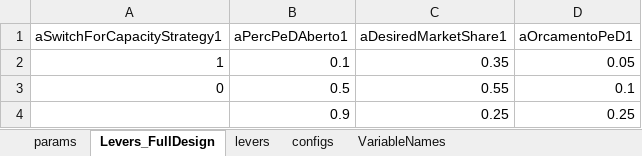
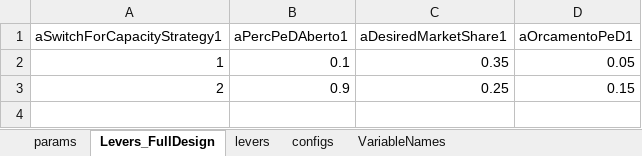
Before and after one commit to pedroliman/ms-rdm-dissertation, an Excel workbook: models/dissertation-model/modelo-R/calibracao/params_calibracao_com_estrategia.xlsx, sheet Levers_FullDesign, drawn as a sheet; values as stored, in another font and other column widths than the file's, no borders; removed rows and columns are numbered as before the commit, all else as after; the diff names each change by its address in the sheet, - before the commit and + after, or states it on an @@ line.

```diff
--- a/models/dissertation-model/modelo-R/calibracao/params_calibracao_com_estrategia.xlsx (sheet Levers_FullDesign)
+++ b/models/dissertation-model/modelo-R/calibracao/params_calibracao_com_estrategia.xlsx (sheet Levers_FullDesign)
-row 3: 0 | 0.5 | 0.55 | 0.1
-A3 (aSwitchForCapacityStrategy1): (empty)
+A3 (aSwitchForCapacityStrategy1): 2
-D3 (aOrcamentoPeD1): 0.25
+D3 (aOrcamentoPeD1): 0.15
```
Also changed, not shown: sheet params, 6 other files.
